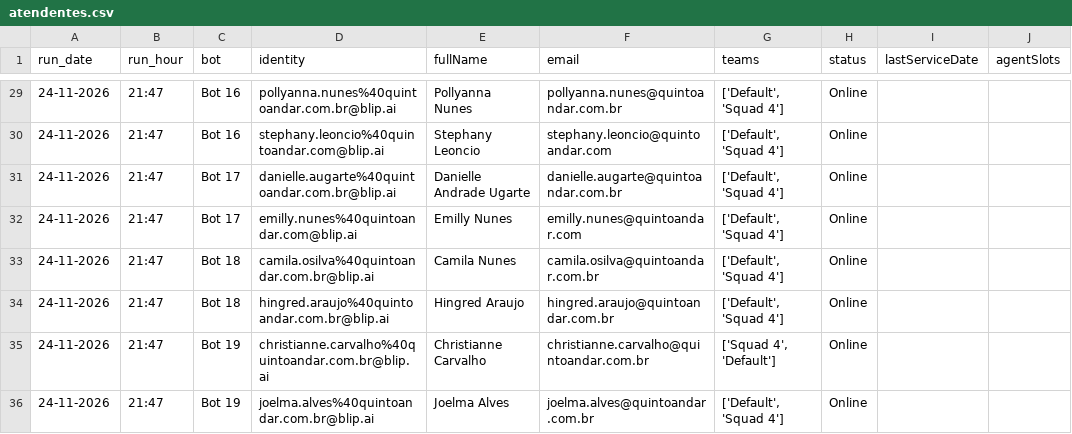
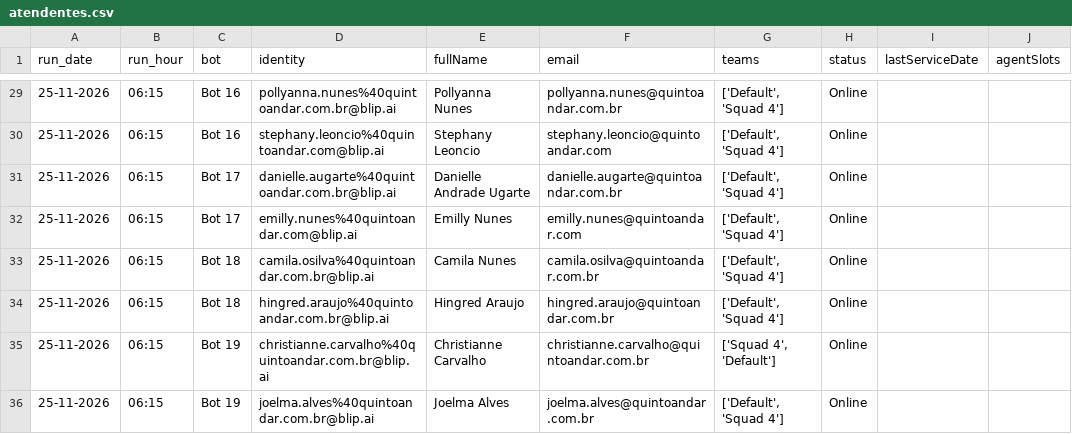
Before and after one commit to pedrosalles-dev/blip-atendentes, a CSV file: atendentes.csv, drawn as a sheet; only a part is shown, gaps mark what is left out; the diff covers the shown part only; the diff names each change by its address in the sheet, - before the commit and + after, or states it on an @@ line.

```diff
--- a/atendentes.csv
+++ b/atendentes.csv
-A29:A36 (run_date): 24-11-2026
+A29:A36 (run_date): 25-11-2026
-B29:B36 (run_hour): 21:47
+B29:B36 (run_hour): 06:15
```
Also changed, not shown: 55 edited cells elsewhere in this file.
